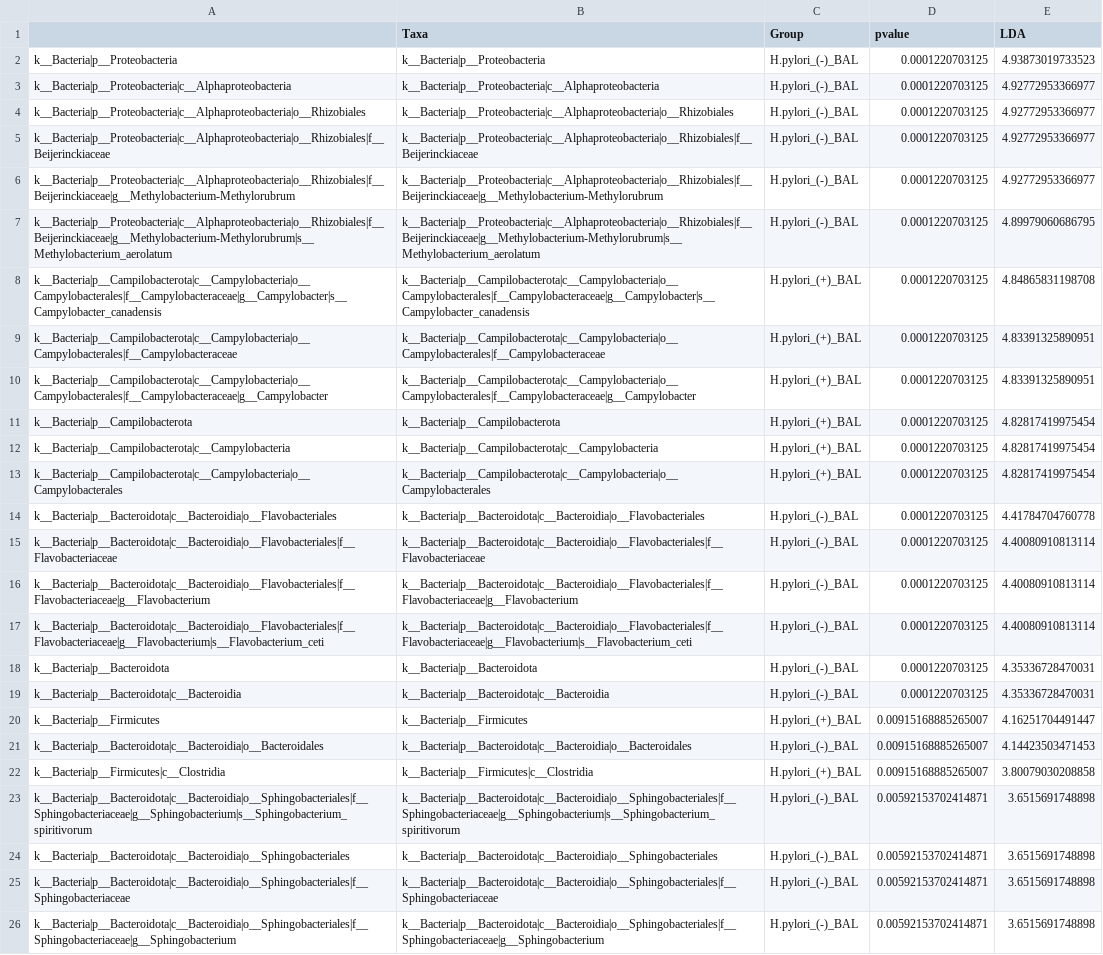
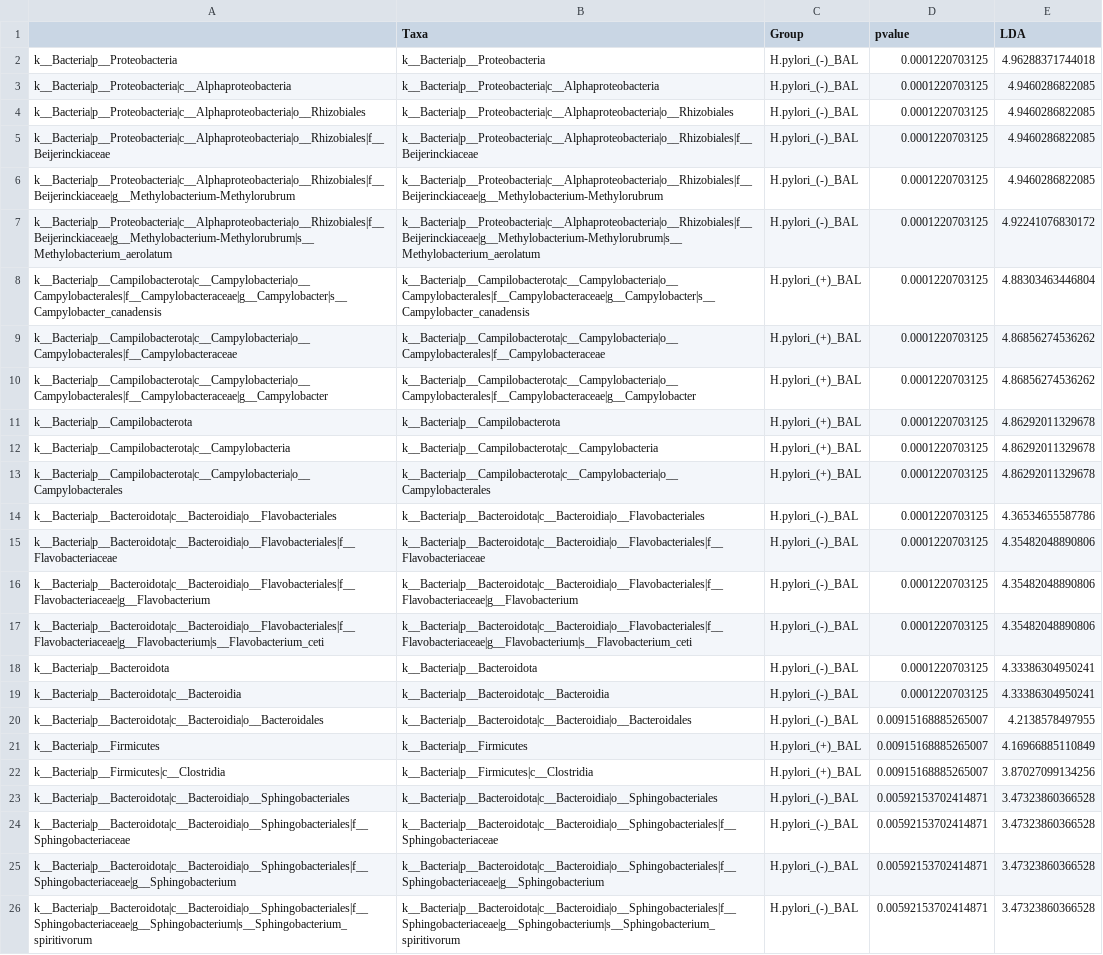
Before and after one commit to nasiegel88/H.pylori-siegel_et_al_2022, a CSV file: results/Lefse-Taxa-from-Bronchoalveolar-Lavage.csv, drawn as a sheet; removed rows and columns are numbered as before the commit, all else as after; the diff names each change by its address in the sheet, - before the commit and + after, or states it on an @@ line.

```diff
--- a/results/Lefse-Taxa-from-Bronchoalveolar-Lavage.csv
+++ b/results/Lefse-Taxa-from-Bronchoalveolar-Lavage.csv
-E2 (LDA): 4.93873019733523
+E2 (LDA): 4.96288371744018
-E3:E6 (LDA): 4.92772953366977
+E3:E6 (LDA): 4.9460286822085
-E7 (LDA): 4.89979060686795
+E7 (LDA): 4.92241076830172
-E8 (LDA): 4.84865831198708
+E8 (LDA): 4.88303463446804
-E9:E10 (LDA): 4.83391325890951
+E9:E10 (LDA): 4.86856274536262
-E11:E13 (LDA): 4.82817419975454
+E11:E13 (LDA): 4.86292011329678
-E14 (LDA): 4.41784704760778
+E14 (LDA): 4.36534655587786
-E15:E17 (LDA): 4.40080910813114
+E15:E17 (LDA): 4.35482048890806
-E18:E19 (LDA): 4.35336728470031
+E18:E19 (LDA): 4.33386304950241
-row 20: k__Bacteria|p__Firmicutes | k__Bacteria|p__Firmicutes | H.pylori_(+)_BAL | 0.00915168885265007 | 4.16251704491447
-E20 (LDA): 4.14423503471453
+E20 (LDA): 4.2138578497955
+row 21: k__Bacteria|p__Firmicutes | k__Bacteria|p__Firmicutes | H.pylori_(+)_BAL | 0.00915168885265007 | 4.16966885110849
-E22 (LDA): 3.80079030208858
+E22 (LDA): 3.87027099134256
-row 23: k__Bacteria|p__Bacteroidota|c__Bacteroidia|o__Sphingobacteriales|f__Sphingobacteriaceae|g__Sphingobacterium|s__Sphingobacterium_spiritivorum | k__Bacteria|p__Bacteroidota|c__Bacteroidia|o__Sphingobacteriales|f__Sphingobacteriaceae|g__Sphingobacterium|s__Sphingobacterium_spiritivorum | H.pylori_(-)_BAL | 0.00592153702414871 | 3.6515691748898
-E23:E25 (LDA): 3.6515691748898
+E23:E25 (LDA): 3.47323860366528
+row 26: k__Bacteria|p__Bacteroidota|c__Bacteroidia|o__Sphingobacteriales|f__Sphingobacteriaceae|g__Sphingobacterium|s__Sphingobacterium_spiritivorum | k__Bacteria|p__Bacteroidota|c__Bacteroidia|o__Sphingobacteriales|f__Sphingobacteriaceae|g__Sphingobacterium|s__Sphingobacterium_spiritivorum | H.pylori_(-)_BAL | 0.00592153702414871 | 3.47323860366528
```
Also changed, not shown: results/Lefse-taxa-from-bronchoalveolar-lavage-and-oral-swab.csv, results/Lefse-taxa-from-oral-swabs.csv, 37 other files.
